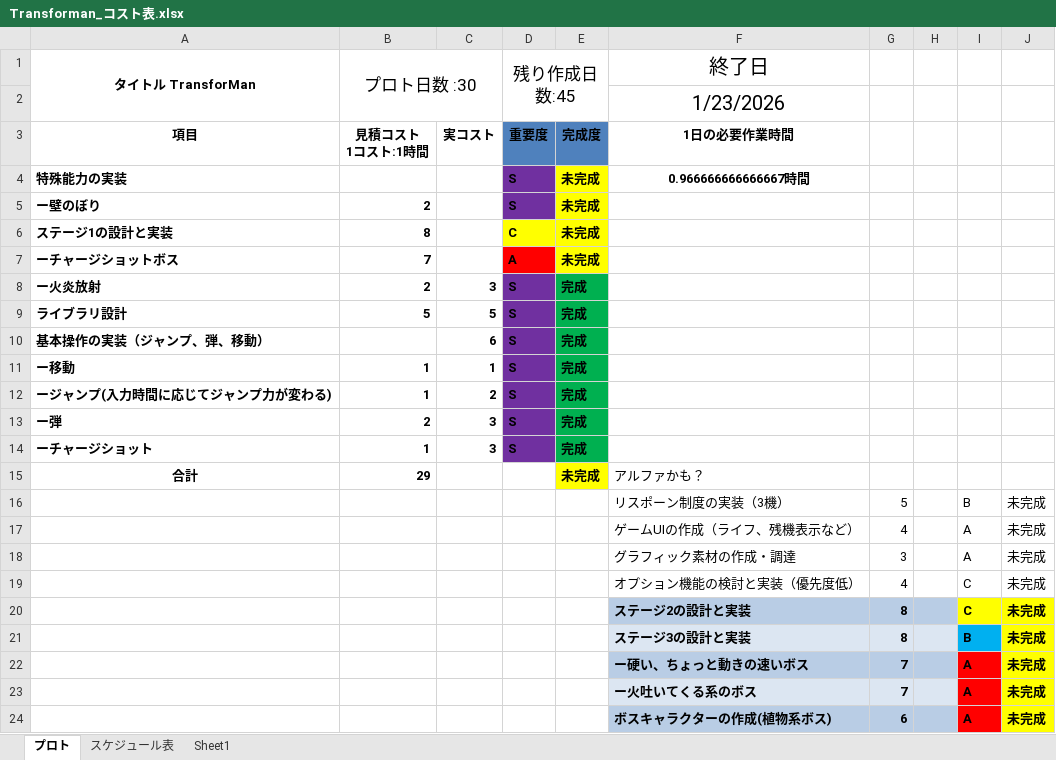
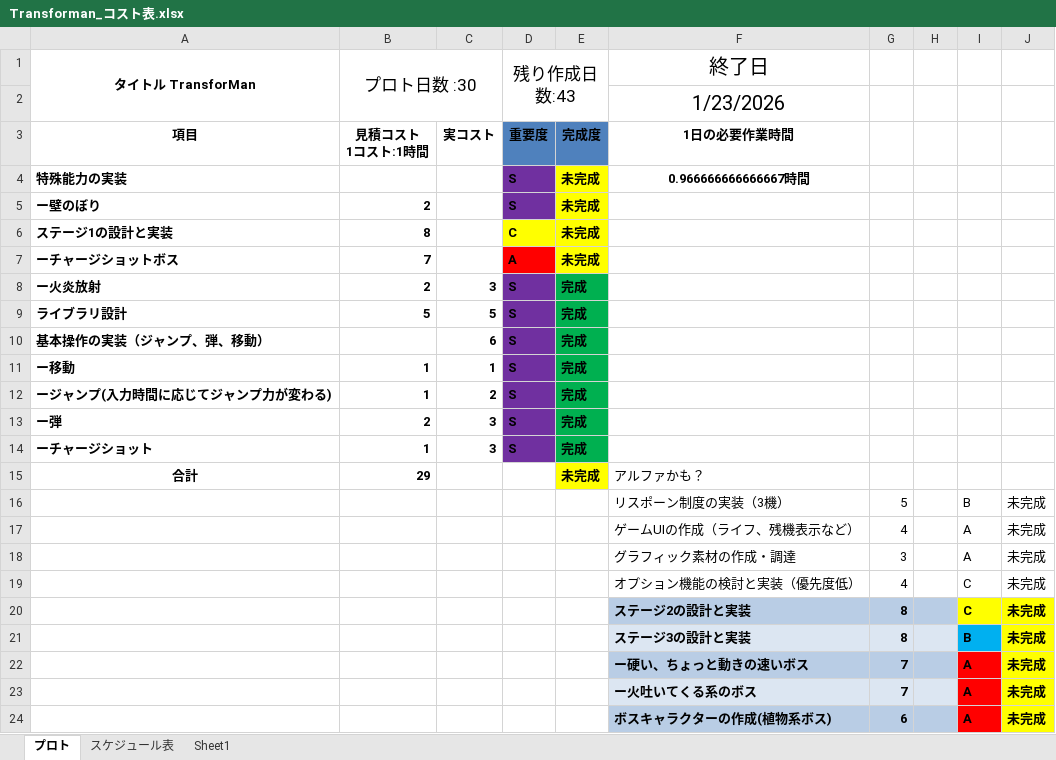
Before and after one commit to 13ko13/Transforman, an Excel workbook: Transforman_コスト表.xlsx, sheet プロト, drawn as a sheet; values as stored, in another font and other column widths than the file's, no borders; table styles not drawn; the diff names each change by its address in the sheet, - before the commit and + after, or states it on an @@ line.

```diff
--- a/Transforman_コスト表.xlsx (sheet プロト)
+++ b/Transforman_コスト表.xlsx (sheet プロト)
-D1: 残り作成日数:45
+D1: 残り作成日数:43
```
Also changed, not shown: 10 other files.
